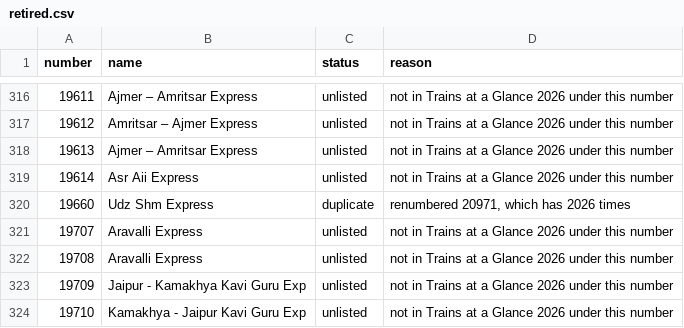
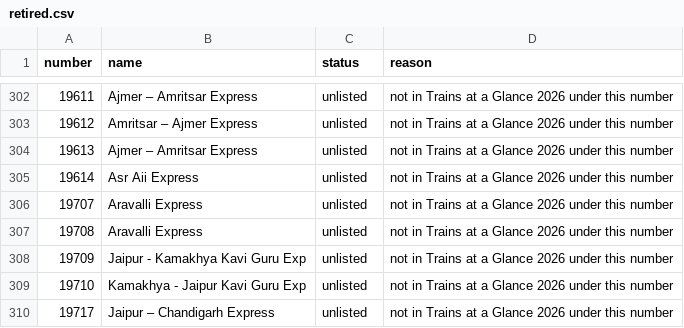
Before and after one commit to nimb-ou/railgaddi, a CSV file: db/retired.csv, drawn as a sheet; only a part is shown, gaps mark what is left out; the shorter side is filled out with more unchanged rows; the diff covers the shown part only.

```diff
--- a/db/retired.csv
+++ b/db/retired.csv
@@ -319,3 +305,2 @@ number,name,status,reason
 19614,Asr Aii Express,unlisted,not in Trains at a Glance 2026 under this number
-19660,Udz Shm Express,duplicate,"renumbered 20971, which has 2026 times"
 19707,Aravalli Express,unlisted,not in Trains at a Glance 2026 under this number
```
Also changed, not shown: 1 added row and 17 removed rows elsewhere in this file, db/newer_trains.csv, db/renumbered.csv, 21 other files.
